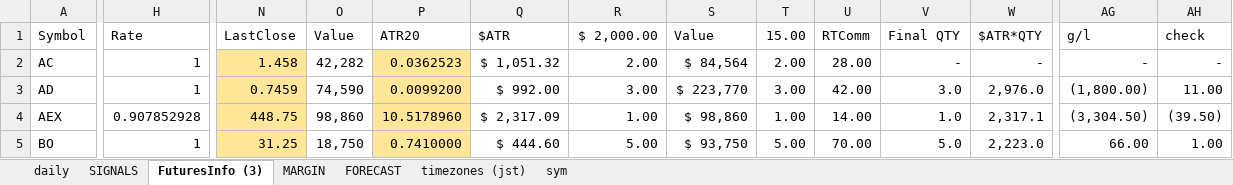
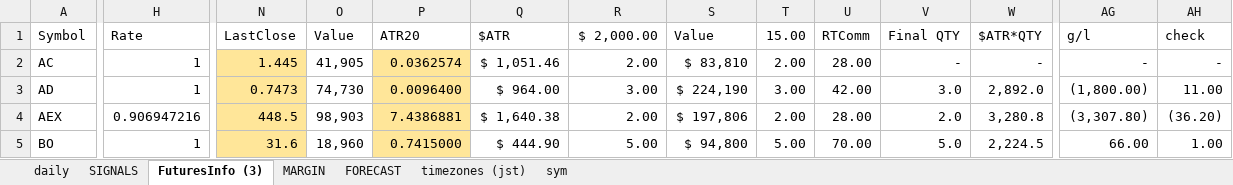
Before and after one commit to hasakura511/ML-TSDP, an Excel workbook: data/systems/SIGNALBOOK3.xlsx, sheet FuturesInfo (3), drawn as a sheet; only a part is shown, gaps mark what is left out; values as stored, in another font and other column widths than the file's, no borders; conditional formats not drawn; 1 other sheet too large or unreadable and not compared; the diff covers the shown part only; the diff names each change by its address in the sheet, - before the commit and + after, or states it on an @@ line.

```diff
--- a/data/systems/SIGNALBOOK3.xlsx (sheet FuturesInfo (3))
+++ b/data/systems/SIGNALBOOK3.xlsx (sheet FuturesInfo (3))
-N2 (LastClose): 1.458
+N2 (LastClose): 1.445
-O2 (Value): 42,282
+O2 (Value): 41,905
-P2 (ATR20): 0.0362523
+P2 (ATR20): 0.0362574
-Q2 ($ATR): $ 1,051.32
+Q2 ($ATR): $ 1,051.46
-S2 (Value): $ 84,564
+S2 (Value): $ 83,810
-N3 (LastClose): 0.7459
+N3 (LastClose): 0.7473
-O3 (Value): 74,590
+O3 (Value): 74,730
-P3 (ATR20): 0.0099200
+P3 (ATR20): 0.0096400
-Q3 ($ATR): $ 992.00
+Q3 ($ATR): $ 964.00
-S3 (Value): $ 223,770
+S3 (Value): $ 224,190
-W3 ($ATR*QTY): 2,976.0
+W3 ($ATR*QTY): 2,892.0
-H4 (Rate): 0.907852928
+H4 (Rate): 0.906947216
-N4 (LastClose): 448.75
+N4 (LastClose): 448.5
-O4 (Value): 98,860
+O4 (Value): 98,903
-P4 (ATR20): 10.5178960
+P4 (ATR20): 7.4386881
-Q4 ($ATR): $ 2,317.09
+Q4 ($ATR): $ 1,640.38
-R4 ($ 2,000.00): 1.00
+R4 ($ 2,000.00): 2.00
-S4 (Value): $ 98,860
+S4 (Value): $ 197,806
-T4 (15.00): 1.00
+T4 (15.00): 2.00
-U4 (RTComm): 14.00
+U4 (RTComm): 28.00
-V4 (Final QTY): 1.0
+V4 (Final QTY): 2.0
-W4 ($ATR*QTY): 2,317.1
+W4 ($ATR*QTY): 3,280.8
-AG4 (g/l): (3,304.50)
+AG4 (g/l): (3,307.80)
-AH4 (check): (39.50)
+AH4 (check): (36.20)
-N5 (LastClose): 31.25
+N5 (LastClose): 31.6
-O5 (Value): 18,750
+O5 (Value): 18,960
-P5 (ATR20): 0.7410000
+P5 (ATR20): 0.7415000
-Q5 ($ATR): $ 444.60
+Q5 ($ATR): $ 444.90
-S5 (Value): $ 93,750
+S5 (Value): $ 94,800
-W5 ($ATR*QTY): 2,223.0
+W5 ($ATR*QTY): 2,224.5
```
Also changed, not shown: 544 edited cells elsewhere in this sheet, sheet daily, sheet MARGIN, formulas that keep their value, hidden cells, charts or pictures.
